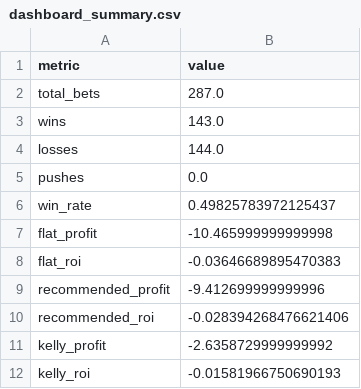
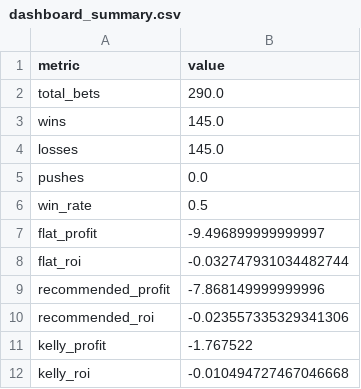
Before and after one commit to andrewrust04-blip/mlb-betting-model, a CSV file: dashboard_summary.csv, drawn as a sheet.

```diff
--- a/dashboard_summary.csv
+++ b/dashboard_summary.csv
@@ -1,12 +1,12 @@
 metric,value
-total_bets,287.0
-wins,143.0
-losses,144.0
+total_bets,290.0
+wins,145.0
+losses,145.0
 pushes,0.0
-win_rate,0.49825783972125437
-flat_profit,-10.465999999999998
-flat_roi,-0.03646689895470383
-recommended_profit,-9.412699999999996
-recommended_roi,-0.028394268476621406
-kelly_profit,-2.6358729999999992
-kelly_roi,-0.01581966750690193
+win_rate,0.5
+flat_profit,-9.496899999999997
+flat_roi,-0.032747931034482744
+recommended_profit,-7.868149999999996
+recommended_roi,-0.023557335329341306
+kelly_profit,-1.767522
+kelly_roi,-0.010494727467046668
```
Also changed, not shown: bet_log.csv, dashboard_by_edge.csv, 5 other files.
